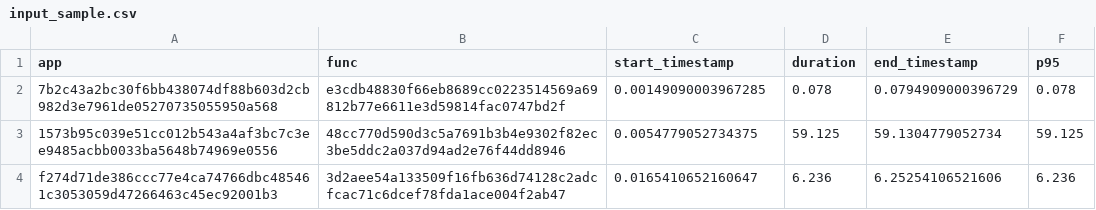
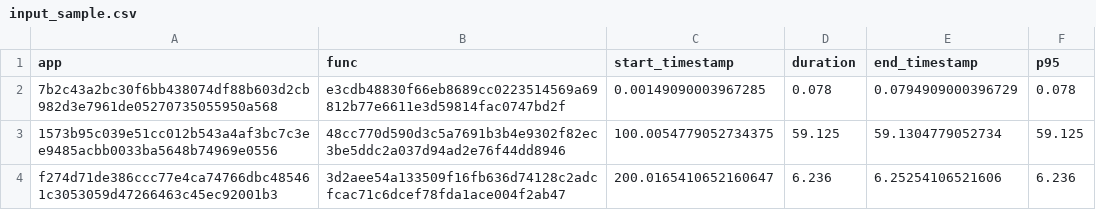
Before and after one commit to dfquaresma/faas-simulator, a CSV file: input_sample.csv, drawn as a sheet.

```diff
--- a/input_sample.csv
+++ b/input_sample.csv
@@ -2,3 +2,3 @@
 "7b2c43a2bc30f6bb438074df88b603d2cb982d3e7961de05270735055950a568","e3cdb48830f66eb8689cc0223514569a69812b77e6611e3d59814fac0747bd2f",0.00149090003967285,0.078,0.0794909000396729,0.078
-"1573b95c039e51cc012b543a4af3bc7c3ee9485acbb0033ba5648b74969e0556","48cc770d590d3c5a7691b3b4e9302f82ec3be5ddc2a037d94ad2e76f44dd8946",0.0054779052734375,59.125,59.1304779052734,59.125
-"f274d71de386ccc77e4ca74766dbc485461c3053059d47266463c45ec92001b3","3d2aee54a133509f16fb636d74128c2adcfcac71c6dcef78fda1ace004f2ab47",0.0165410652160647,6.236,6.25254106521606,6.236
+"1573b95c039e51cc012b543a4af3bc7c3ee9485acbb0033ba5648b74969e0556","48cc770d590d3c5a7691b3b4e9302f82ec3be5ddc2a037d94ad2e76f44dd8946",100.0054779052734375,59.125,59.1304779052734,59.125
+"f274d71de386ccc77e4ca74766dbc485461c3053059d47266463c45ec92001b3","3d2aee54a133509f16fb636d74128c2adcfcac71c6dcef78fda1ace004f2ab47",200.0165410652160647,6.236,6.25254106521606,6.236
```
Also changed, not shown: output_sample-invocations.csv, output_sample-replicas.csv, 4 other files.
